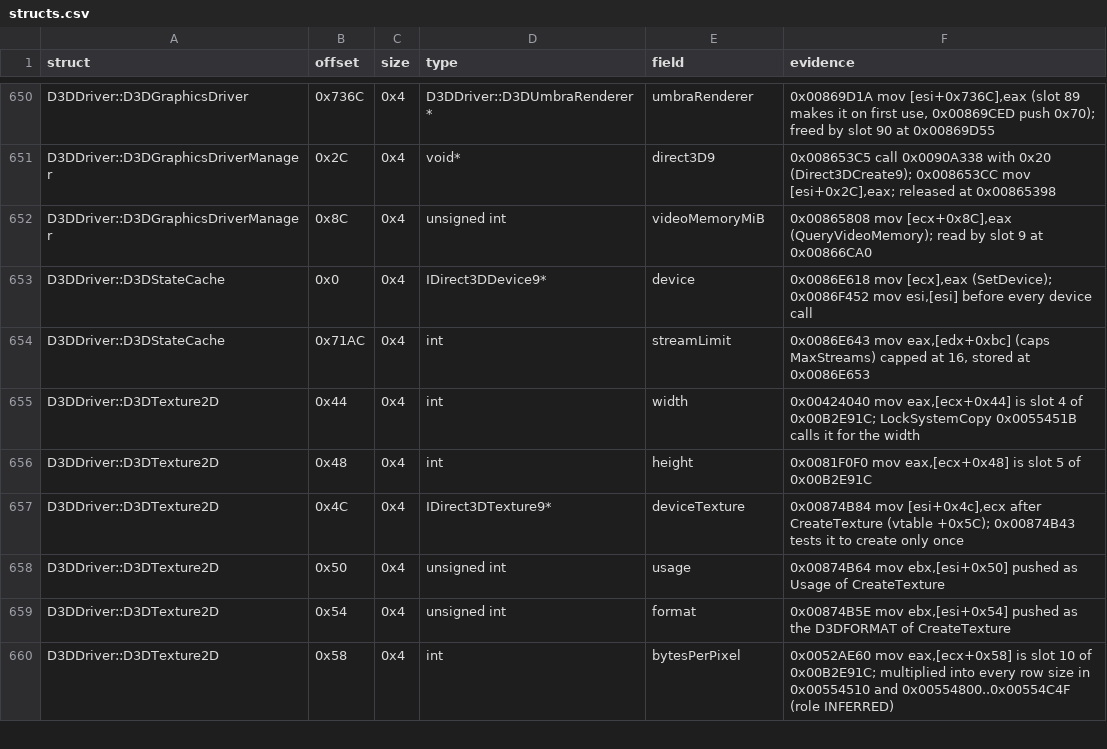
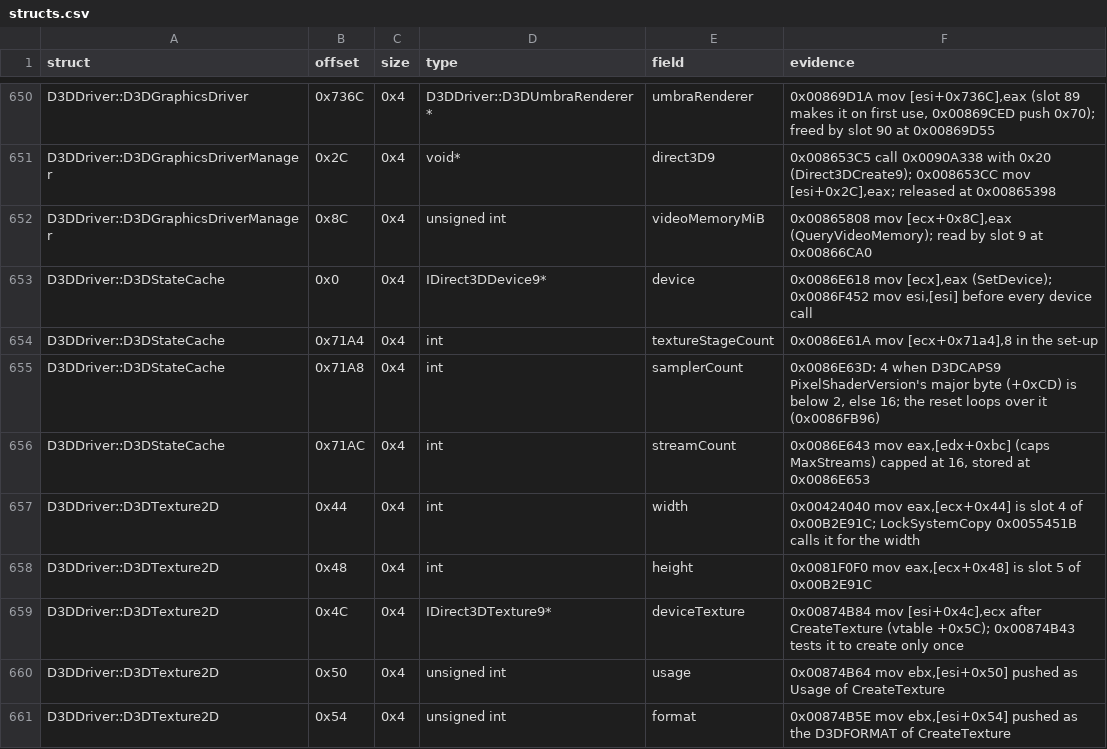
Before and after one commit to Whocares66-Dev/DAOAddressLibrary, a CSV file: data/structs.csv, drawn as a sheet; only a part is shown, gaps mark what is left out; the shorter side is filled out with more unchanged rows.

```diff
--- a/data/structs.csv
+++ b/data/structs.csv
@@ -653,3 +653,5 @@ D3DDriver::D3DGraphicsDriverManager,0x8C,0x4,unsigned int,videoMemoryMiB,"0x0086
 D3DDriver::D3DStateCache,0x0,0x4,IDirect3DDevice9*,device,"0x0086E618 mov [ecx],eax (SetDevice); 0x0086F452 mov esi,[esi] before every device call"
-D3DDriver::D3DStateCache,0x71AC,0x4,int,streamLimit,"0x0086E643 mov eax,[edx+0xbc] (caps MaxStreams) capped at 16, stored at 0x0086E653"
+D3DDriver::D3DStateCache,0x71A4,0x4,int,textureStageCount,"0x0086E61A mov [ecx+0x71a4],8 in the set-up"
+D3DDriver::D3DStateCache,0x71A8,0x4,int,samplerCount,"0x0086E63D: 4 when D3DCAPS9 PixelShaderVersion's major byte (+0xCD) is below 2, else 16; the reset loops over it (0x0086FB96)"
+D3DDriver::D3DStateCache,0x71AC,0x4,int,streamCount,"0x0086E643 mov eax,[edx+0xbc] (caps MaxStreams) capped at 16, stored at 0x0086E653"
 D3DDriver::D3DTexture2D,0x44,0x4,int,width,"0x00424040 mov eax,[ecx+0x44] is slot 4 of 0x00B2E91C; LockSystemCopy 0x0055451B calls it for the width"
```
